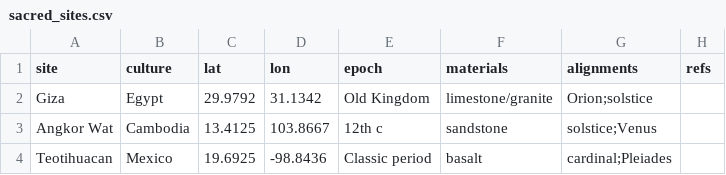
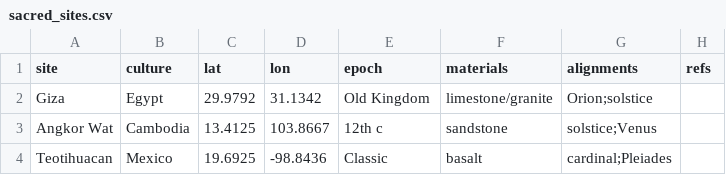
Before and after one commit to TerralanMira/Resonant-reality, a CSV file: field-layer/data/sacred_sites.csv, drawn as a sheet; the diff names each change by its address in the sheet, - before the commit and + after, or states it on an @@ line.

Commit message:
Update sacred_sites.csv

```diff
--- a/field-layer/data/sacred_sites.csv
+++ b/field-layer/data/sacred_sites.csv
-E4 (epoch): Classic period
+E4 (epoch): Classic
```
